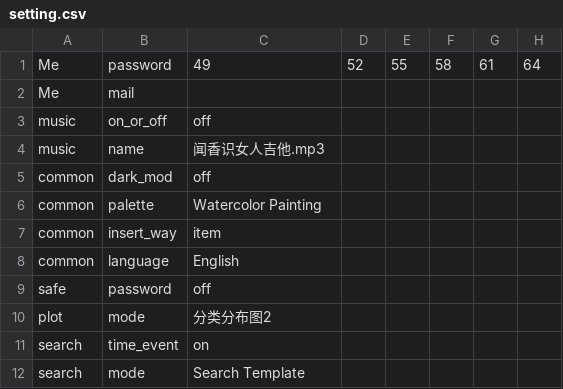
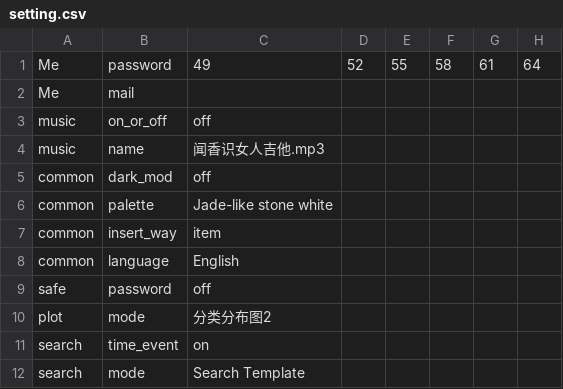
Before and after one commit to CharlesShan-hub/IIA, a CSV file: Information Helper 2.4/resources/system/setting/setting.csv, drawn as a sheet.

```diff
--- a/Information Helper 2.4/resources/system/setting/setting.csv
+++ b/Information Helper 2.4/resources/system/setting/setting.csv
@@ -5,3 +5,3 @@ music,name,闻香识女人吉他.mp3
 common,dark_mod,off
-common,palette,Watercolor Painting
+common,palette,Jade-like stone white
 common,insert_way,item,,,,,
```
Also changed, not shown: 4 other files.
